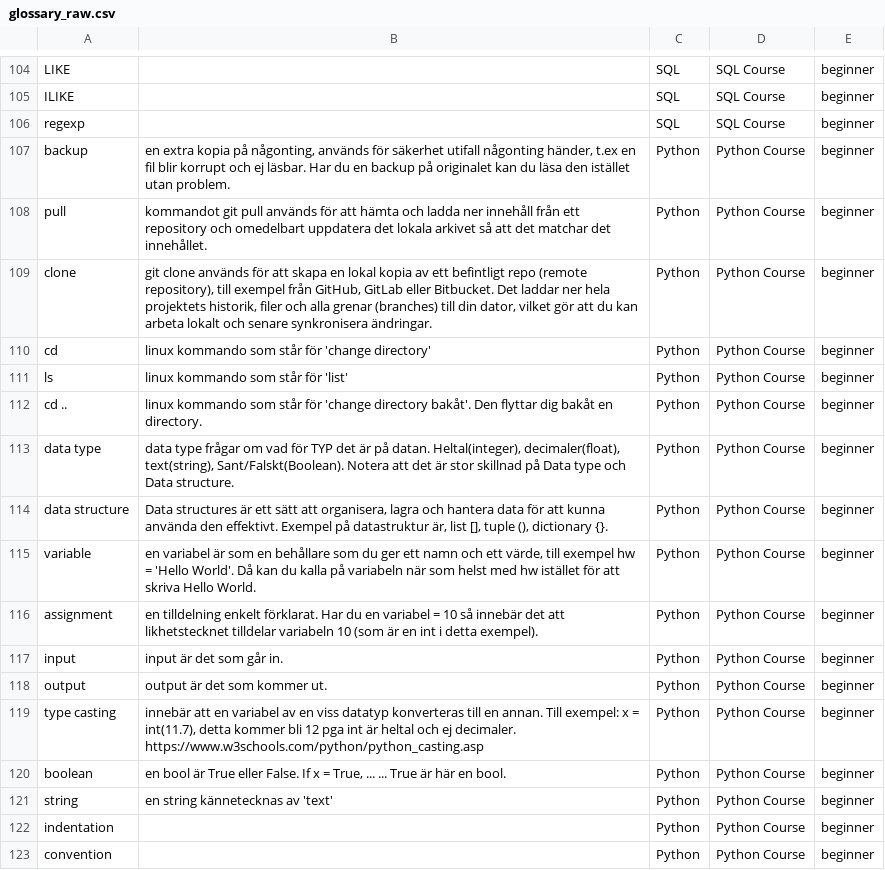
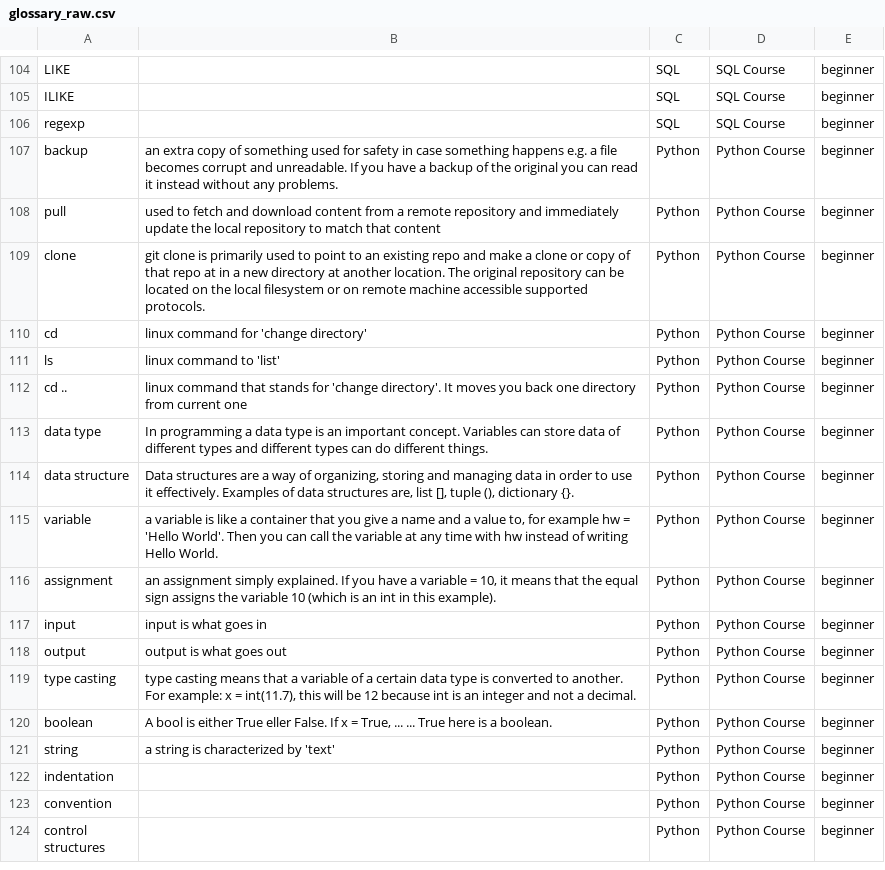
Before and after one commit to JohnnyHyytiainen/glossary_db, a CSV file: docs/glossary_raw.csv, drawn as a sheet; only a part is shown, gaps mark what is left out; the shorter side is filled out with more unchanged rows.

```diff
--- a/docs/glossary_raw.csv
+++ b/docs/glossary_raw.csv
@@ -106,17 +106,17 @@ ILIKE,,SQL,SQL Course,beginner
 regexp,,SQL,SQL Course,beginner
-backup,"en extra kopia på någonting, används för säkerhet utifall någonting händer, t.ex en fil blir korrupt och ej läsbar. Har du en backup på originalet kan du läsa den istället utan problem.",Python,Python Course,beginner
-pull,kommandot git pull används för att hämta och ladda ner innehåll från ett repository och omedelbart uppdatera det lokala arkivet så att det matchar det innehållet.,Python,Python Course,beginner
-clone,"git clone används för att skapa en lokal kopia av ett befintligt repo (remote repository), till exempel från GitHub, GitLab eller Bitbucket. Det laddar ner hela projektets historik, filer och alla grenar (branches) till din dator, vilket gör att du kan arbeta lokalt och senare synkronisera ändringar.",Python,Python Course,beginner
-cd,linux kommando som står för 'change directory',Python,Python Course,beginner
-ls,linux kommando som står för 'list',Python,Python Course,beginner
-cd ..,linux kommando som står för 'change directory bakåt'. Den flyttar dig bakåt en directory.,Python,Python Course,beginner
-data type,"data type frågar om vad för TYP det är på datan. Heltal(integer), decimaler(float), text(string), Sant/Falskt(Boolean). Notera att det är stor skillnad på Data type och Data structure.",Python,Python Course,beginner
-data structure,"Data structures är ett sätt att organisera, lagra och hantera data för att kunna använda den effektivt. Exempel på datastruktur är, list [], tuple (), dictionary {}.",Python,Python Course,beginner
-variable,"en variabel är som en behållare som du ger ett namn och ett värde, till exempel hw = 'Hello World'. Då kan du kalla på variabeln när som helst med hw istället för att skriva Hello World.",Python,Python Course,beginner
-assignment,en tilldelning enkelt förklarat. Har du en variabel = 10 så innebär det att likhetstecknet tilldelar variabeln 10 (som är en int i detta exempel).,Python,Python Course,beginner
-input,input är det som går in.,Python,Python Course,beginner
-output,output är det som kommer ut.,Python,Python Course,beginner
-type casting,"innebär att en variabel av en viss datatyp konverteras till en annan. Till exempel: x = int(11.7), detta kommer bli 12 pga int är heltal och ej decimaler. https://www.w3schools.com/python/python_casting.asp",Python,Python Course,beginner
-boolean,"en bool är True eller False. If x = True, ... ... True är här en bool.",Python,Python Course,beginner
-string,en string kännetecknas av 'text',Python,Python Course,beginner
+backup,an extra copy of something used for safety in case something happens e.g. a file becomes corrupt and unreadable. If you have a backup of the original you can read it instead without any problems.,Python,Python Course,beginner
+pull,used to fetch and download content from a remote repository and immediately update the local repository to match that content,Python,Python Course,beginner
+clone,git clone is primarily used to point to an existing repo and make a clone or copy of that repo at in a new directory at another location. The original repository can be located on the local filesystem or on remote machine accessible supported protocols.,Python,Python Course,beginner
+cd,linux command for 'change directory',Python,Python Course,beginner
+ls,linux command to 'list',Python,Python Course,beginner
+cd ..,linux command that stands for 'change directory'. It moves you back one directory from current one,Python,Python Course,beginner
+data type,In programming a data type is an important concept. Variables can store data of different types and different types can do different things.,Python,Python Course,beginner
+data structure,"Data structures are a way of organizing, storing and managing data in order to use it effectively. Examples of data structures are, list [], tuple (), dictionary {}.",Python,Python Course,beginner
+variable,"a variable is like a container that you give a name and a value to, for example hw = 'Hello World'. Then you can call the variable at any time with hw instead of writing Hello World.",Python,Python Course,beginner
+assignment,"an assignment simply explained. If you have a variable = 10, it means that the equal sign assigns the variable 10 (which is an int in this example).",Python,Python Course,beginner
+input,input is what goes in,Python,Python Course,beginner
+output,output is what goes out,Python,Python Course,beginner
+type casting,"type casting means that a variable of a certain data type is converted to another. For example: x = int(11.7), this will be 12 because int is an integer and not a decimal.",Python,Python Course,beginner
+boolean,"A bool is either True eller False. If x = True, ... ... True here is a boolean.",Python,Python Course,beginner
+string,a string is characterized by 'text',Python,Python Course,beginner
 indentation,,Python,Python Course,beginner
```
Also changed, not shown: 3 other files.
